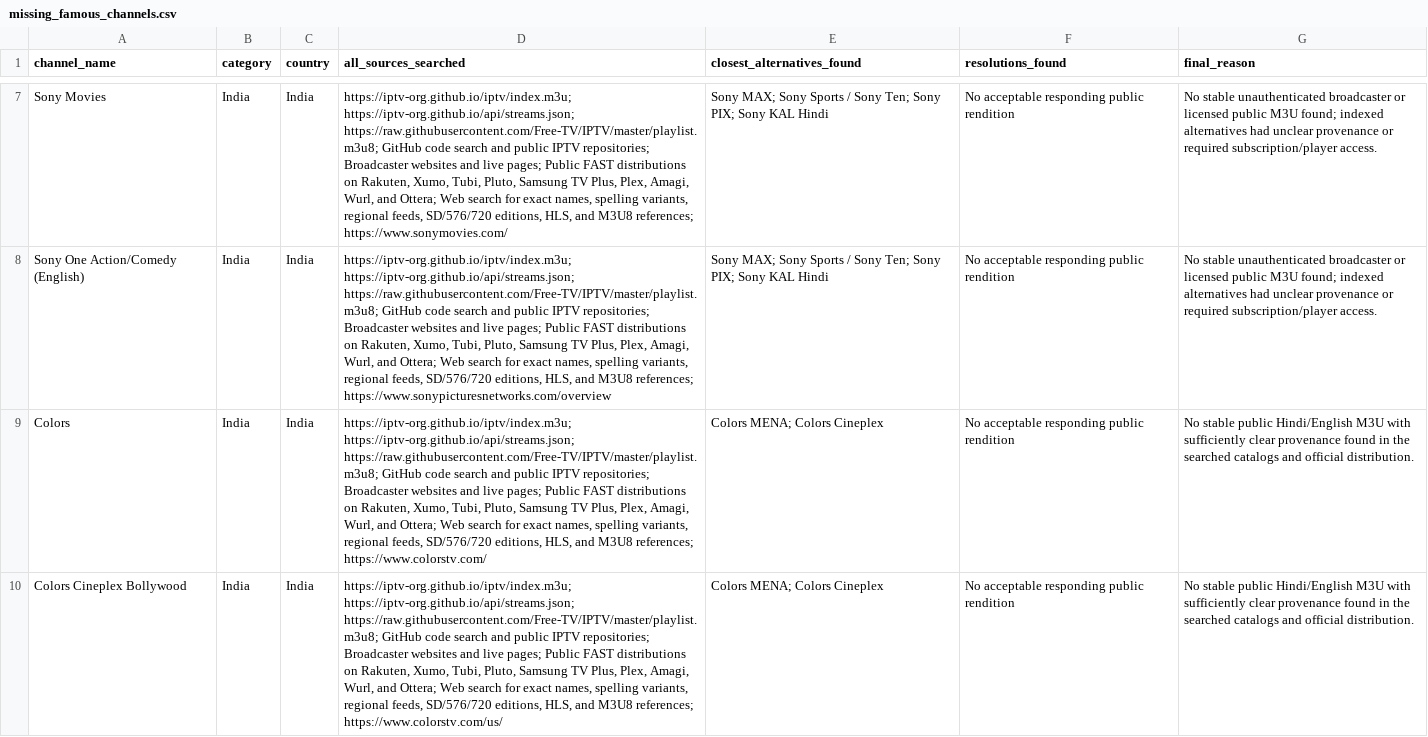
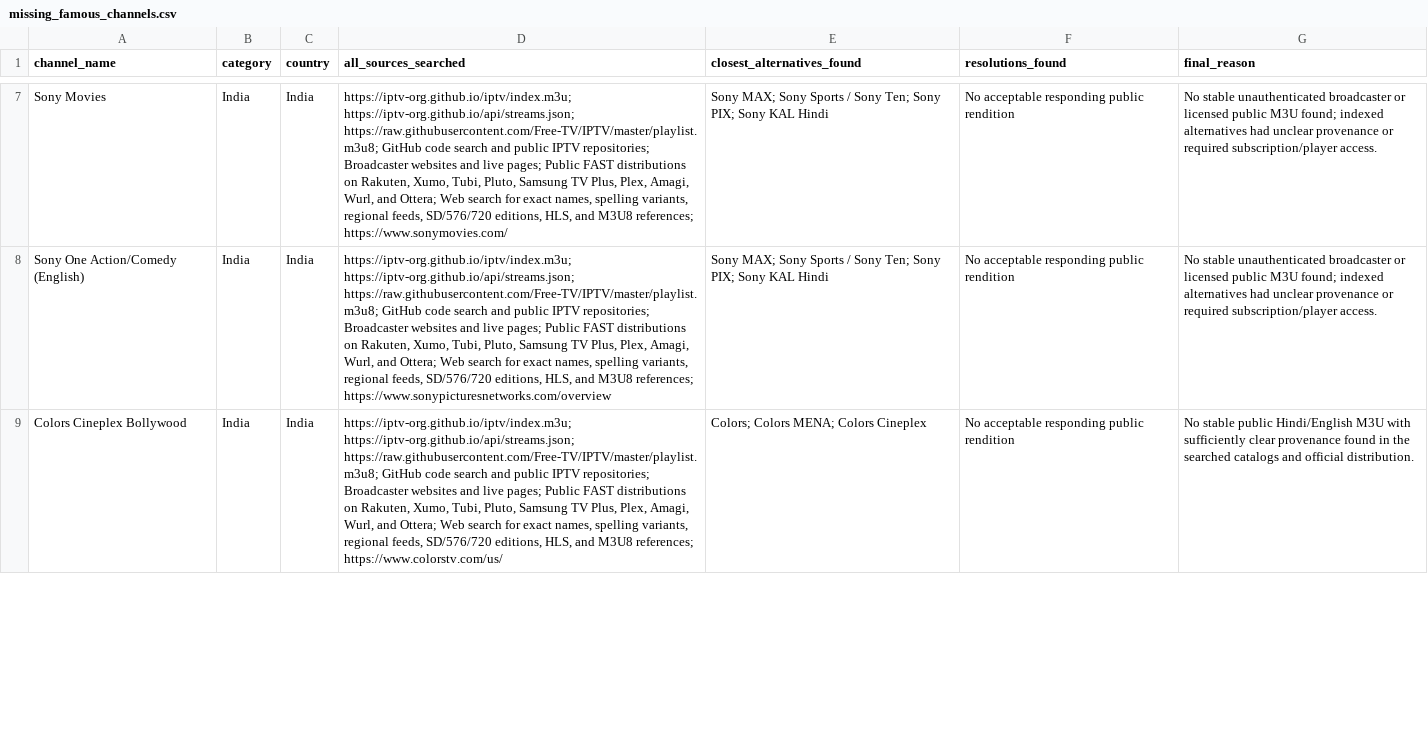
Before and after one commit to ImranAlokozay/famous-tv, a CSV file: reports/missing_famous_channels.csv, drawn as a sheet; only a part is shown, gaps mark what is left out; removed rows and columns are numbered as before the commit, all else as after; the diff covers the shown part only; the diff names each change by its address in the sheet, - before the commit and + after, or states it on an @@ line.

Commit message:
Add requested Colors 576p index feed

```diff
--- a/reports/missing_famous_channels.csv
+++ b/reports/missing_famous_channels.csv
-row 9: Colors | India | India | https://iptv-org.github.io/iptv/index.m3u; https://iptv-org.github.io/api/streams.json; https://raw.githubusercontent.com/Free-TV/IPTV/master/playlist.m3u8; GitHub code search and public IPTV repositories; Broadcaster websites and live pages; Public FAST distributions on Rakuten, Xumo, Tubi, Pluto, Samsung TV Plus, Plex, Amagi, Wurl, and Ottera; Web search for exact names, spelling variants, regional feeds, SD/576/720 editions, HLS, and M3U8 references; https://www.colorstv.com/ | Colors MENA; Colors Cineplex | No acceptable responding public rendition | No stable public Hindi/English M3U with sufficiently clear provenance found in the searched catalogs and official distribution.
-E9 (closest_alternatives_found): Colors MENA; Colors Cineplex
+E9 (closest_alternatives_found): Colors; Colors MENA; Colors Cineplex
```
Also changed, not shown: 3 edited cells elsewhere in this file, reports/channels.csv, 7 other files.
